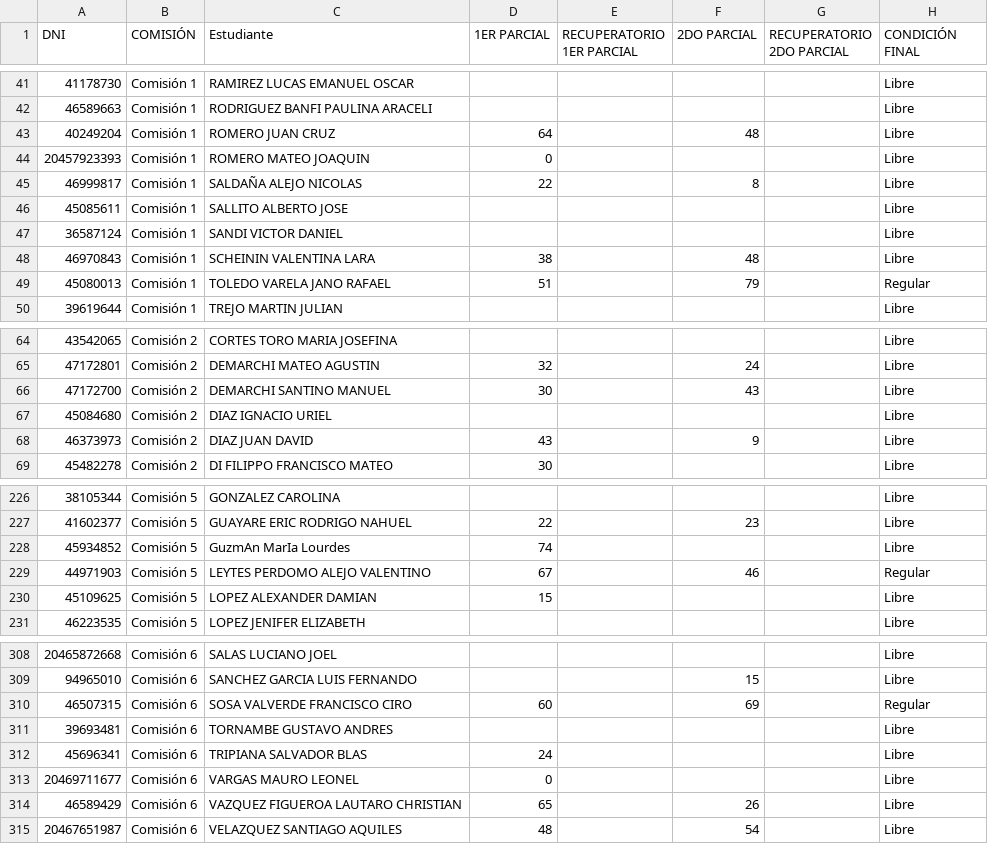
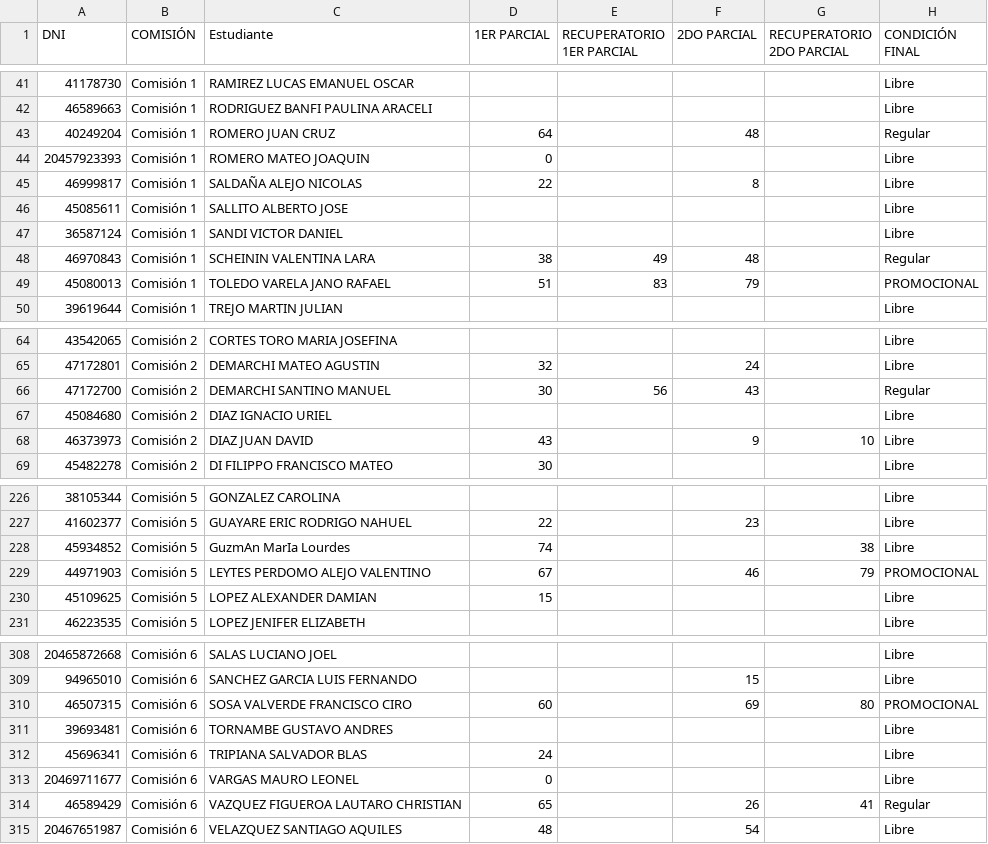
Before and after one commit to eugediazz/ingreso_famaf, a CSV file: 1C_2024/final.csv, drawn as a sheet; only a part is shown, gaps mark what is left out; the diff covers the shown part only.

```diff
--- a/1C_2024/final.csv
+++ b/1C_2024/final.csv
@@ -44,3 +44,3 @@ DNI,COMISIÓN,Estudiante,1ER PARCIAL,"RECUPERATORIO
 46589663,Comisión 1,RODRIGUEZ BANFI PAULINA ARACELI,,,,,Libre
-40249204,Comisión 1,ROMERO JUAN CRUZ,64,,48,,Libre
+40249204,Comisión 1,ROMERO JUAN CRUZ,64,,48,,Regular
 20457923393,Comisión 1,ROMERO MATEO JOAQUIN,0,,,,Libre
@@ -49,4 +49,4 @@ DNI,COMISIÓN,Estudiante,1ER PARCIAL,"RECUPERATORIO
 36587124,Comisión 1,SANDI VICTOR DANIEL,,,,,Libre
-46970843,Comisión 1,SCHEININ VALENTINA LARA,38,,48,,Libre
-45080013,Comisión 1,TOLEDO VARELA JANO RAFAEL,51,,79,,Regular
+46970843,Comisión 1,SCHEININ VALENTINA LARA,38,49,48,,Regular
+45080013,Comisión 1,TOLEDO VARELA JANO RAFAEL,51,83,79,,PROMOCIONAL
 39619644,Comisión 1,TREJO MARTIN JULIAN,,,,,Libre
@@ -67,5 +67,5 @@ DNI,COMISIÓN,Estudiante,1ER PARCIAL,"RECUPERATORIO
 47172801,Comisión 2,DEMARCHI MATEO AGUSTIN,32,,24,,Libre
-47172700,Comisión 2,DEMARCHI SANTINO MANUEL,30,,43,,Libre
+47172700,Comisión 2,DEMARCHI SANTINO MANUEL,30,56,43,,Regular
 45084680,Comisión 2,DIAZ IGNACIO URIEL,,,,,Libre
-46373973,Comisión 2,DIAZ JUAN DAVID,43,,9,,Libre
+46373973,Comisión 2,DIAZ JUAN DAVID,43,,9,10,Libre
 45482278,Comisión 2,DI FILIPPO FRANCISCO MATEO,30,,,,Libre
@@ -229,4 +229,4 @@ DNI,COMISIÓN,Estudiante,1ER PARCIAL,"RECUPERATORIO
 41602377,Comisión 5,GUAYARE ERIC RODRIGO NAHUEL,22,,23,,Libre
-45934852,Comisión 5,GuzmAn MarIa Lourdes,74,,,,Libre
-44971903,Comisión 5,LEYTES PERDOMO ALEJO VALENTINO,67,,46,,Regular
+45934852,Comisión 5,GuzmAn MarIa Lourdes,74,,,38,Libre
+44971903,Comisión 5,LEYTES PERDOMO ALEJO VALENTINO,67,,46,79,PROMOCIONAL
 45109625,Comisión 5,LOPEZ ALEXANDER DAMIAN,15,,,,Libre
@@ -311,3 +311,3 @@ DNI,COMISIÓN,Estudiante,1ER PARCIAL,"RECUPERATORIO
 94965010,Comisión 6,SANCHEZ GARCIA LUIS FERNANDO,,,15,,Libre
-46507315,Comisión 6,SOSA VALVERDE FRANCISCO CIRO,60,,69,,Regular
+46507315,Comisión 6,SOSA VALVERDE FRANCISCO CIRO,60,,69,80,PROMOCIONAL
 39693481,Comisión 6,TORNAMBE GUSTAVO ANDRES,,,,,Libre
@@ -315,3 +315,3 @@ DNI,COMISIÓN,Estudiante,1ER PARCIAL,"RECUPERATORIO
 20469711677,Comisión 6,VARGAS MAURO LEONEL,0,,,,Libre
-46589429,Comisión 6,VAZQUEZ FIGUEROA LAUTARO CHRISTIAN,65,,26,,Libre
+46589429,Comisión 6,VAZQUEZ FIGUEROA LAUTARO CHRISTIAN,65,,26,41,Regular
 20467651987,Comisión 6,VELAZQUEZ SANTIAGO AQUILES,48,,54,,Libre
```
Also changed, not shown: 51 edited cells elsewhere in this file.
